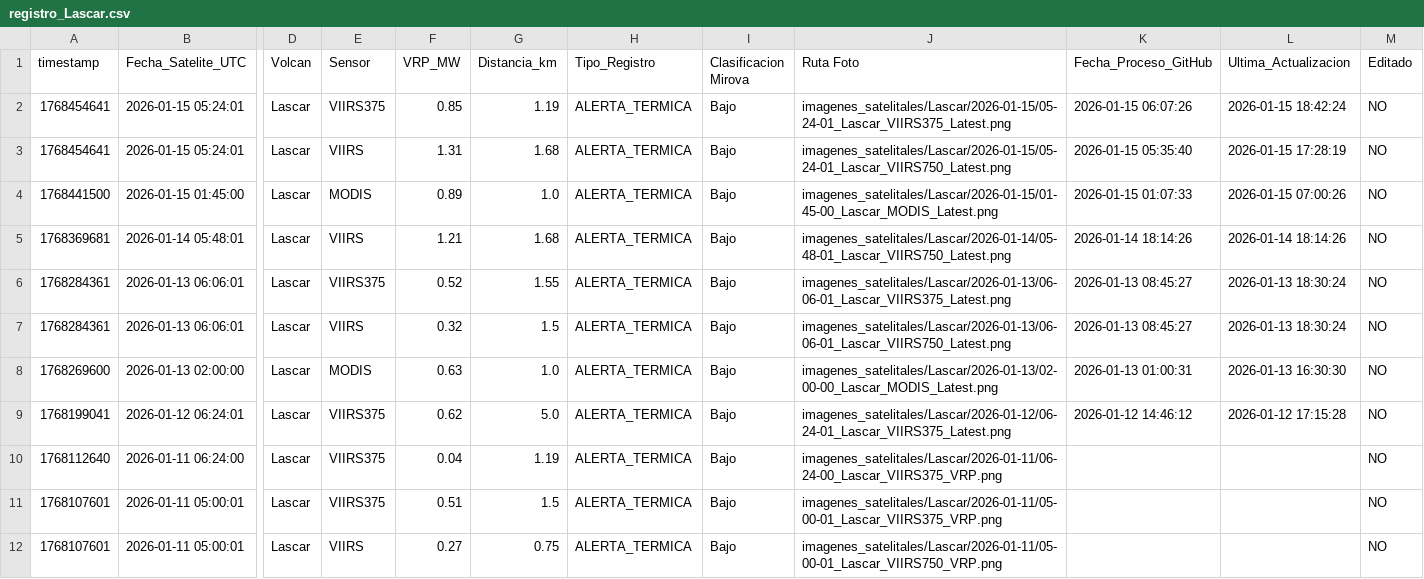
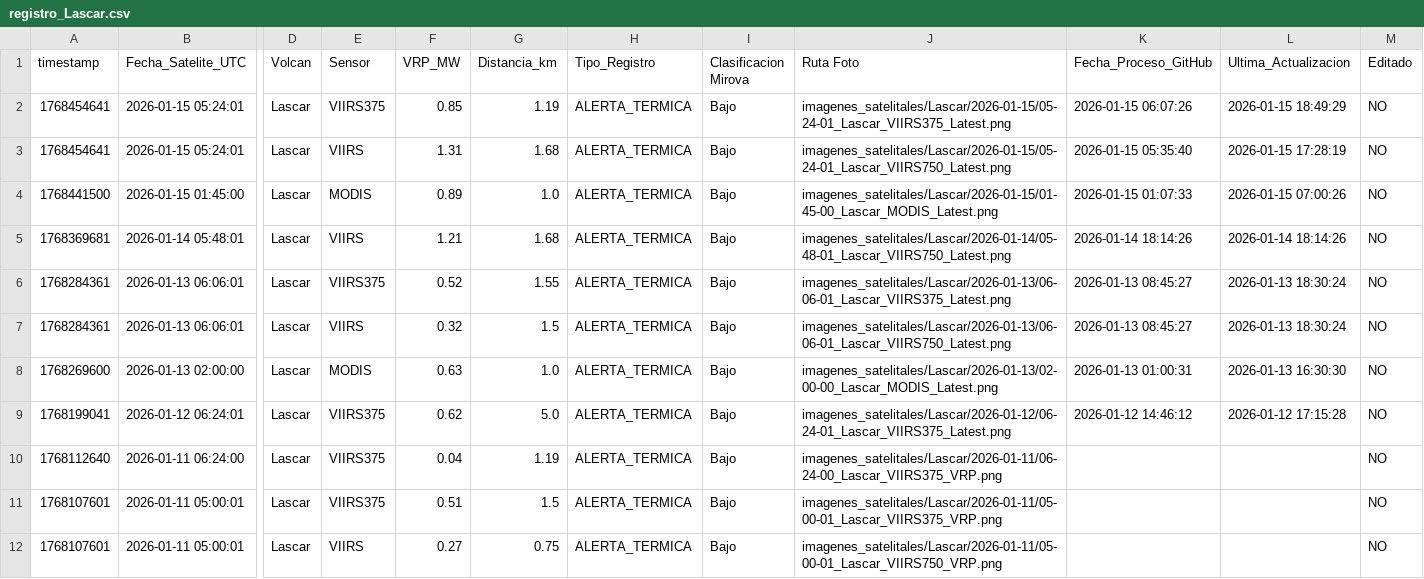
Before and after one commit to limitlessnico/Mirova-v1, a CSV file: monitoreo_satelital/registro_Lascar.csv, drawn as a sheet; only a part is shown, gaps mark what is left out; the diff names each change by its address in the sheet, - before the commit and + after, or states it on an @@ line.

```diff
--- a/monitoreo_satelital/registro_Lascar.csv
+++ b/monitoreo_satelital/registro_Lascar.csv
-L2 (Ultima_Actualizacion): 2026-01-15 18:42:24
+L2 (Ultima_Actualizacion): 2026-01-15 18:49:29
```
Also changed, not shown: monitoreo_satelital/registro_vrp_consolidado.csv, monitoreo_satelital/registro_vrp_positivos.csv, 1 other file.
